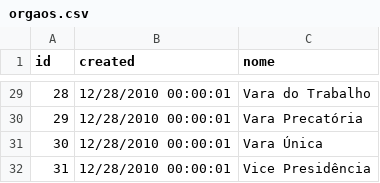
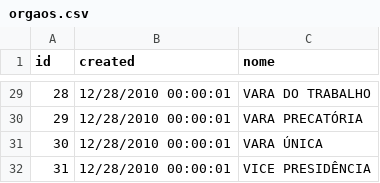
Before and after one commit to gustavor/CPWebV3, a CSV file: files/sql/orgaos.csv, drawn as a sheet; only a part is shown, gaps mark what is left out; the diff covers the shown part only.

```diff
--- a/files/sql/orgaos.csv
+++ b/files/sql/orgaos.csv
@@ -29,4 +29,4 @@
-28;"12/28/2010 00:00:01";"Vara do Trabalho"
-29;"12/28/2010 00:00:01";"Vara Precatória"
-30;"12/28/2010 00:00:01";"Vara Única"
-31;"12/28/2010 00:00:01";"Vice Presidência"
+28;"12/28/2010 00:00:01";"VARA DO TRABALHO"
+29;"12/28/2010 00:00:01";"VARA PRECATÓRIA"
+30;"12/28/2010 00:00:01";"VARA ÚNICA"
+31;"12/28/2010 00:00:01";"VICE PRESIDÊNCIA"
```
Also changed, not shown: 26 edited cells elsewhere in this file.
